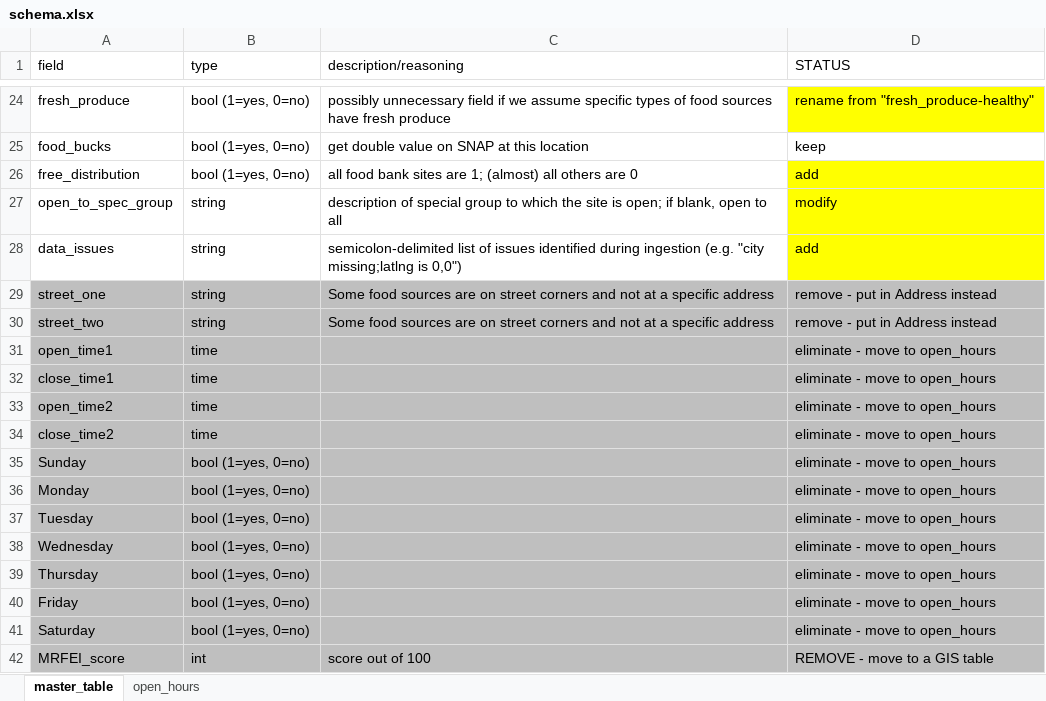
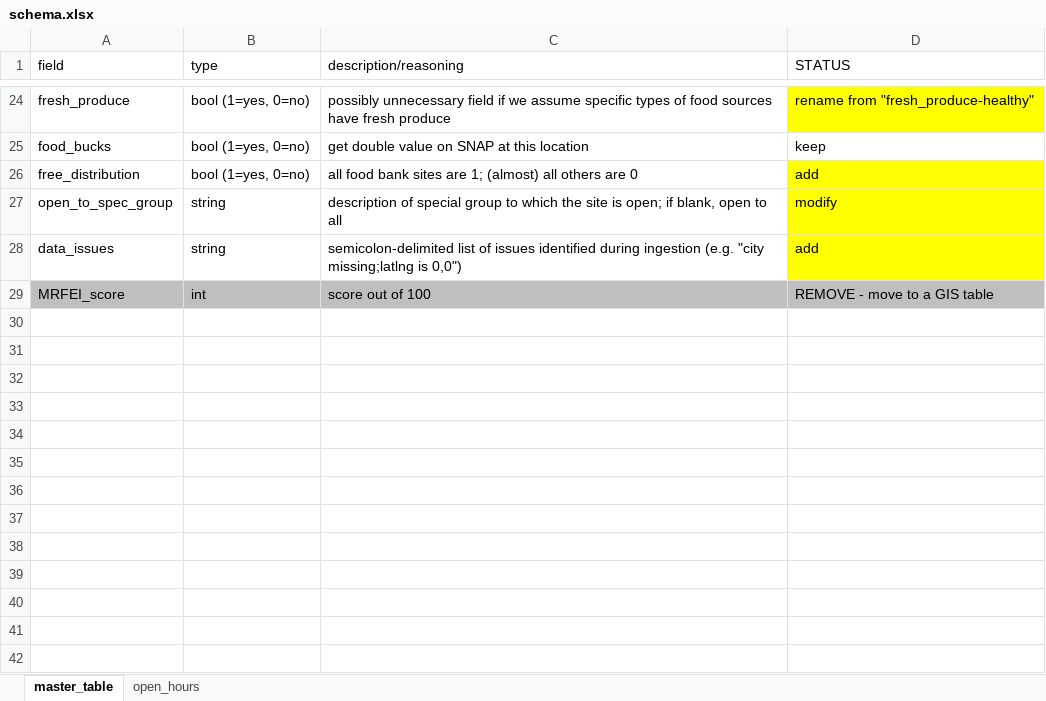
Before and after one commit to CodeForPittsburgh/food-access-map-data, an Excel workbook: schema.xlsx, sheet master_table, drawn as a sheet; only a part is shown, gaps mark what is left out; values as stored, in another font and other column widths than the file's, no borders; the diff names each change by its address in the sheet, - before the commit and + after, or states it on an @@ line.

Commit message:
Remove most schema rows marked to be removed

```diff
--- a/schema.xlsx (sheet master_table)
+++ b/schema.xlsx (sheet master_table)
-row 29: street_one | string | Some food sources are on street corners and not at a specific address | remove - put in Address instead
-row 30: street_two | string | Some food sources are on street corners and not at a specific address | remove - put in Address instead
-row 31: open_time1 | time |  | eliminate - move to open_hours
-row 32: close_time1 | time |  | eliminate - move to open_hours
-row 33: open_time2 | time |  | eliminate - move to open_hours
-row 34: close_time2 | time |  | eliminate - move to open_hours
-row 35: Sunday | bool (1=yes, 0=no) |  | eliminate - move to open_hours
-row 36: Monday | bool (1=yes, 0=no) |  | eliminate - move to open_hours
-row 37: Tuesday | bool (1=yes, 0=no) |  | eliminate - move to open_hours
-row 38: Wednesday | bool (1=yes, 0=no) |  | eliminate - move to open_hours
-row 39: Thursday | bool (1=yes, 0=no) |  | eliminate - move to open_hours
-row 40: Friday | bool (1=yes, 0=no) |  | eliminate - move to open_hours
-row 41: Saturday | bool (1=yes, 0=no) |  | eliminate - move to open_hours
```
